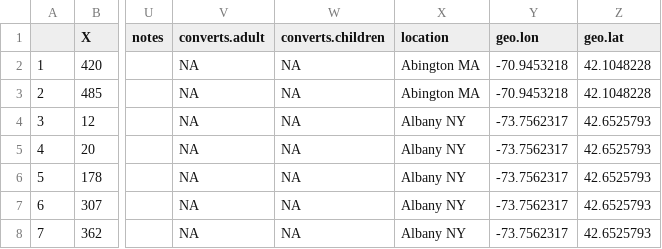
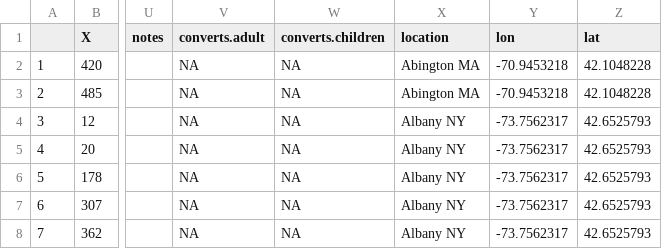
Before and after one commit to lmullen/paulist-missions, a CSV file: missions.csv, drawn as a sheet; only a part is shown, gaps mark what is left out; the diff names each change by its address in the sheet, - before the commit and + after, or states it on an @@ line.

Commit message:
Renamed headers so that there are no periods

```diff
--- a/missions.csv
+++ b/missions.csv
-Y1: geo.lon
+Y1: lon
-Z1: geo.lat
+Z1: lat
```
